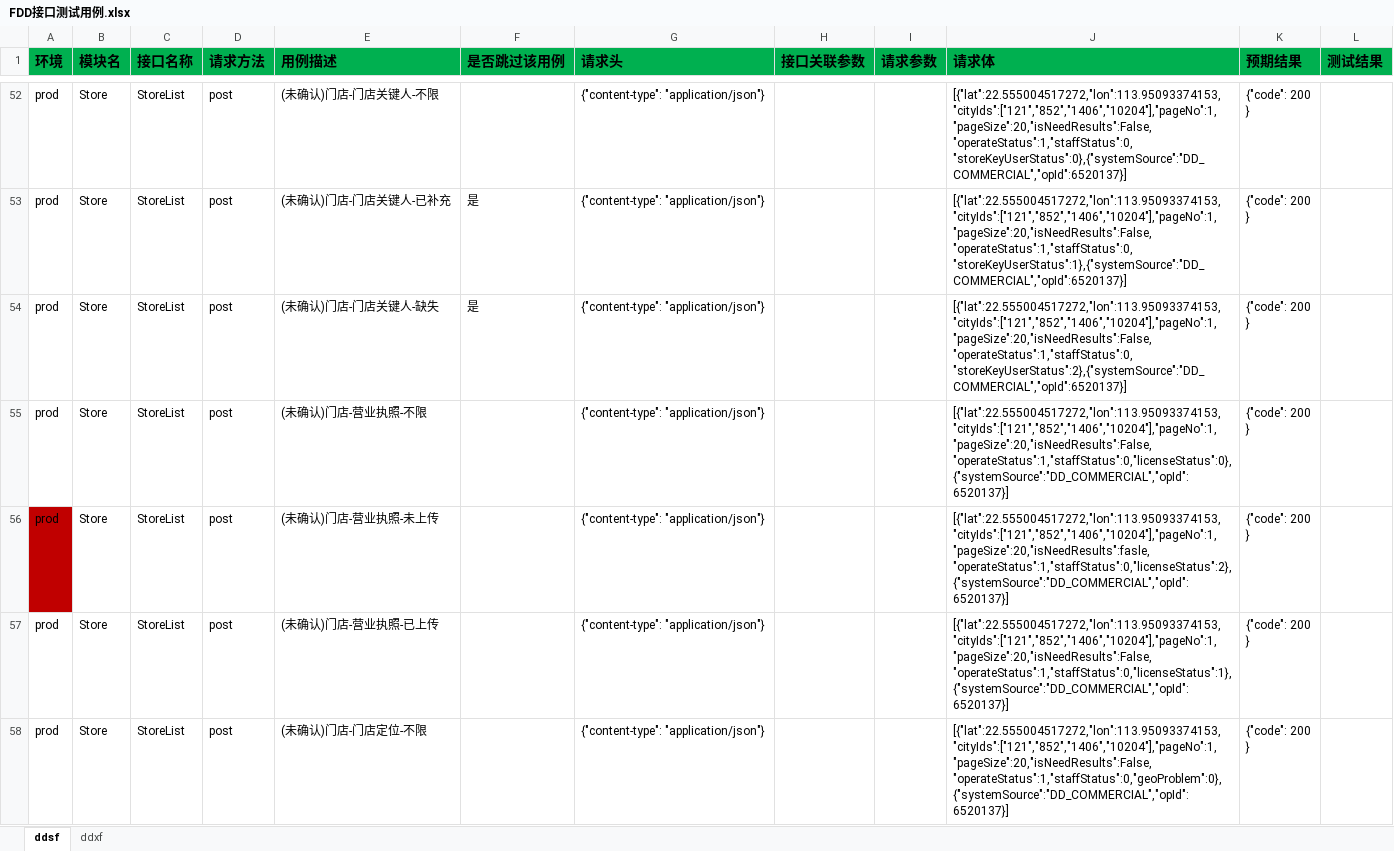
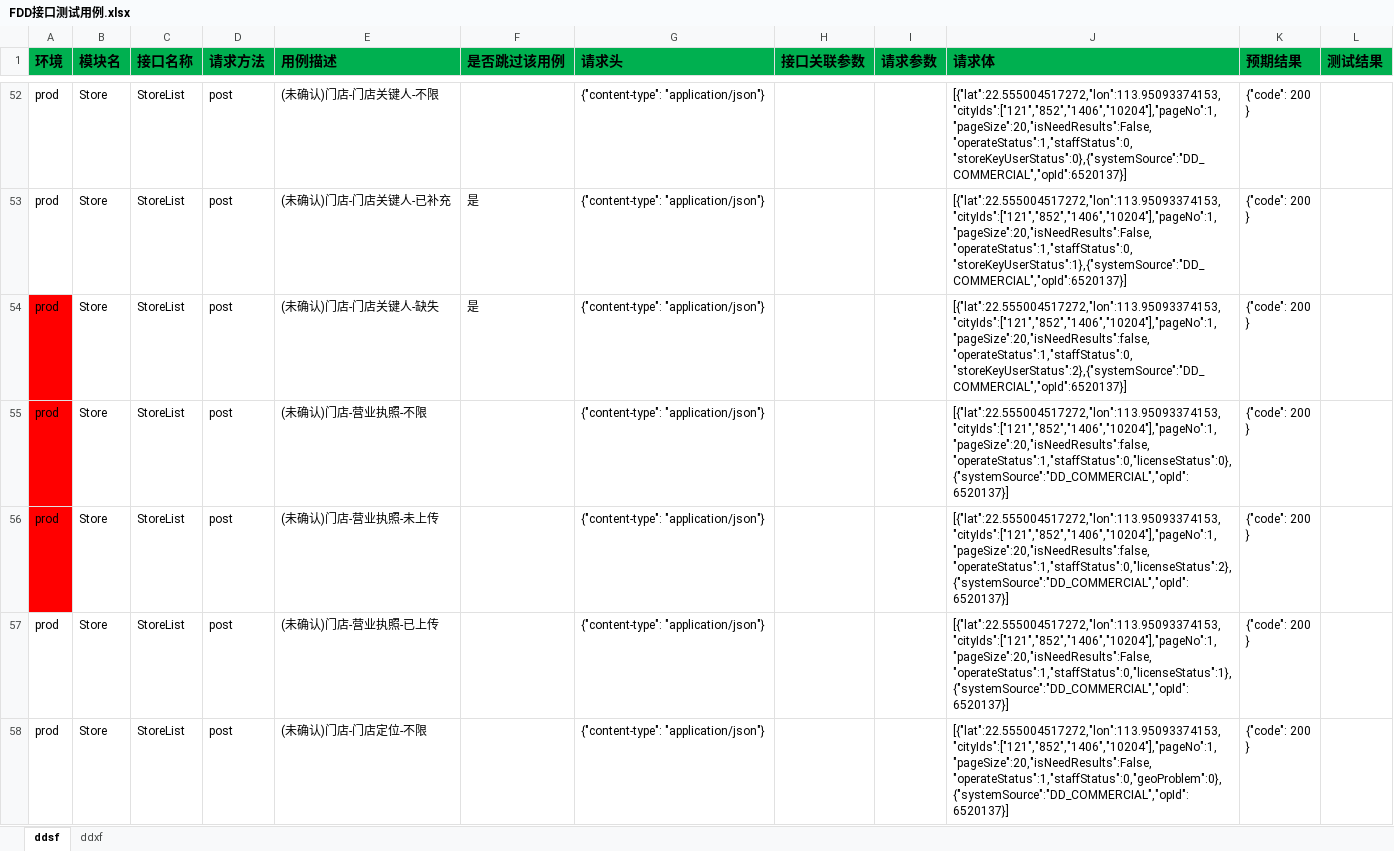
Before and after one commit to zhangdalao/Online-Inspection-New, an Excel workbook: data/FDD接口测试用例.xlsx, sheet ddsf, drawn as a sheet; only a part is shown, gaps mark what is left out; values as stored, in another font and other column widths than the file's, no borders; the diff names each change by its address in the sheet, - before the commit and + after, or states it on an @@ line.

```diff
--- a/data/FDD接口测试用例.xlsx (sheet ddsf)
+++ b/data/FDD接口测试用例.xlsx (sheet ddsf)
-A54:A55 fill: none
+A54:A55 fill: #FF0000
-J54 (请求体): [{"lat":22.555004517272,"lon":113.95093374153,"cityIds":["121","852","1406","10204"],"pageNo":1,"pageSize":20,"isNeedResults":False,"operateStatus":1,"staffStatus":0,"storeKeyUserStatus":2},{"systemSource":"DD_COMMERCIAL","opId":6520137}]
+J54 (请求体): [{"lat":22.555004517272,"lon":113.95093374153,"cityIds":["121","852","1406","10204"],"pageNo":1,"pageSize":20,"isNeedResults":false,"operateStatus":1,"staffStatus":0,"storeKeyUserStatus":2},{"systemSource":"DD_COMMERCIAL","opId":6520137}]
-J55 (请求体): [{"lat":22.555004517272,"lon":113.95093374153,"cityIds":["121","852","1406","10204"],"pageNo":1,"pageSize":20,"isNeedResults":False,"operateStatus":1,"staffStatus":0,"licenseStatus":0},{"systemSource":"DD_COMMERCIAL","opId":6520137}]
+J55 (请求体): [{"lat":22.555004517272,"lon":113.95093374153,"cityIds":["121","852","1406","10204"],"pageNo":1,"pageSize":20,"isNeedResults":false,"operateStatus":1,"staffStatus":0,"licenseStatus":0},{"systemSource":"DD_COMMERCIAL","opId":6520137}]
-A56 fill: #C00000
+A56 fill: #FF0000
-J56 (请求体): [{"lat":22.555004517272,"lon":113.95093374153,"cityIds":["121","852","1406","10204"],"pageNo":1,"pageSize":20,"isNeedResults":fasle,"operateStatus":1,"staffStatus":0,"licenseStatus":2},{"systemSource":"DD_COMMERCIAL","opId":6520137}]
+J56 (请求体): [{"lat":22.555004517272,"lon":113.95093374153,"cityIds":["121","852","1406","10204"],"pageNo":1,"pageSize":20,"isNeedResults":false,"operateStatus":1,"staffStatus":0,"licenseStatus":2},{"systemSource":"DD_COMMERCIAL","opId":6520137}]
```
Also changed, not shown: sheet ddxf, 16 other files.
